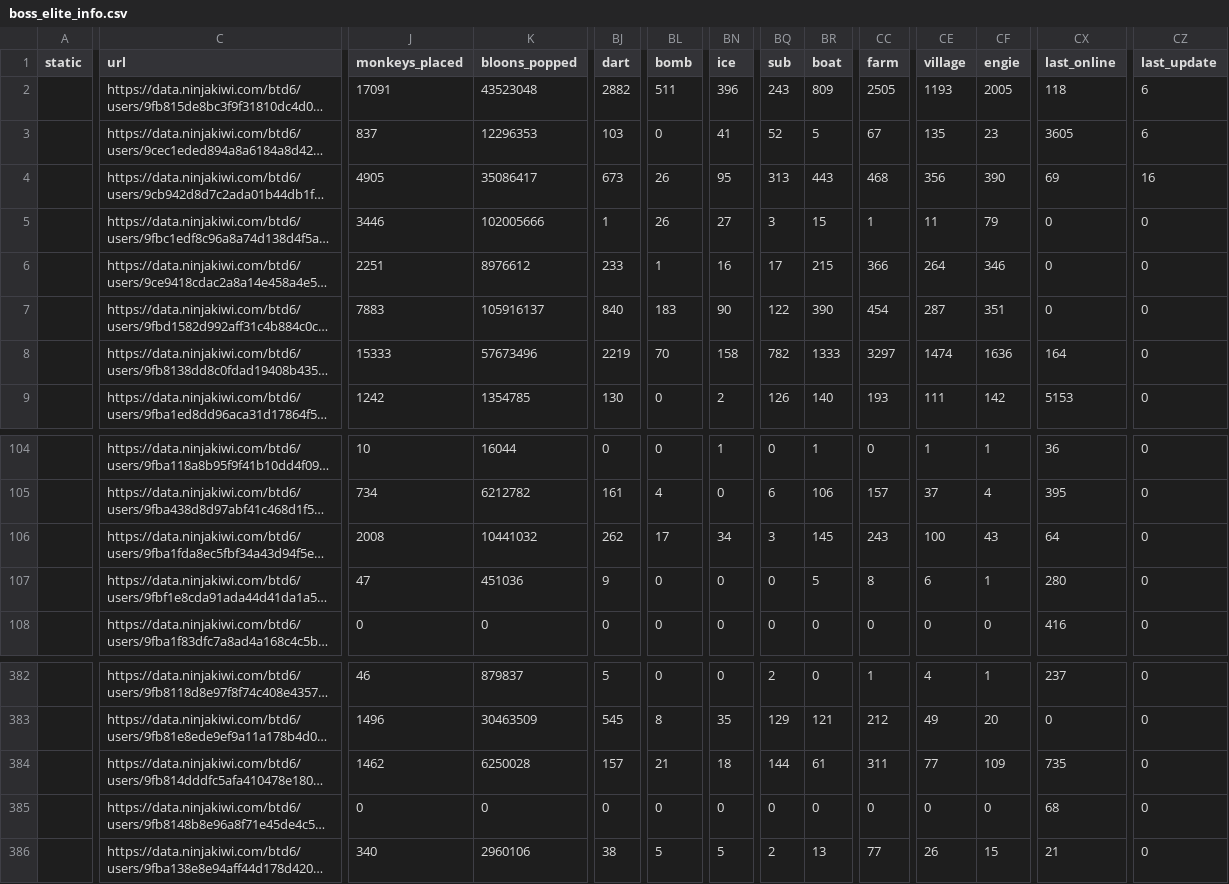
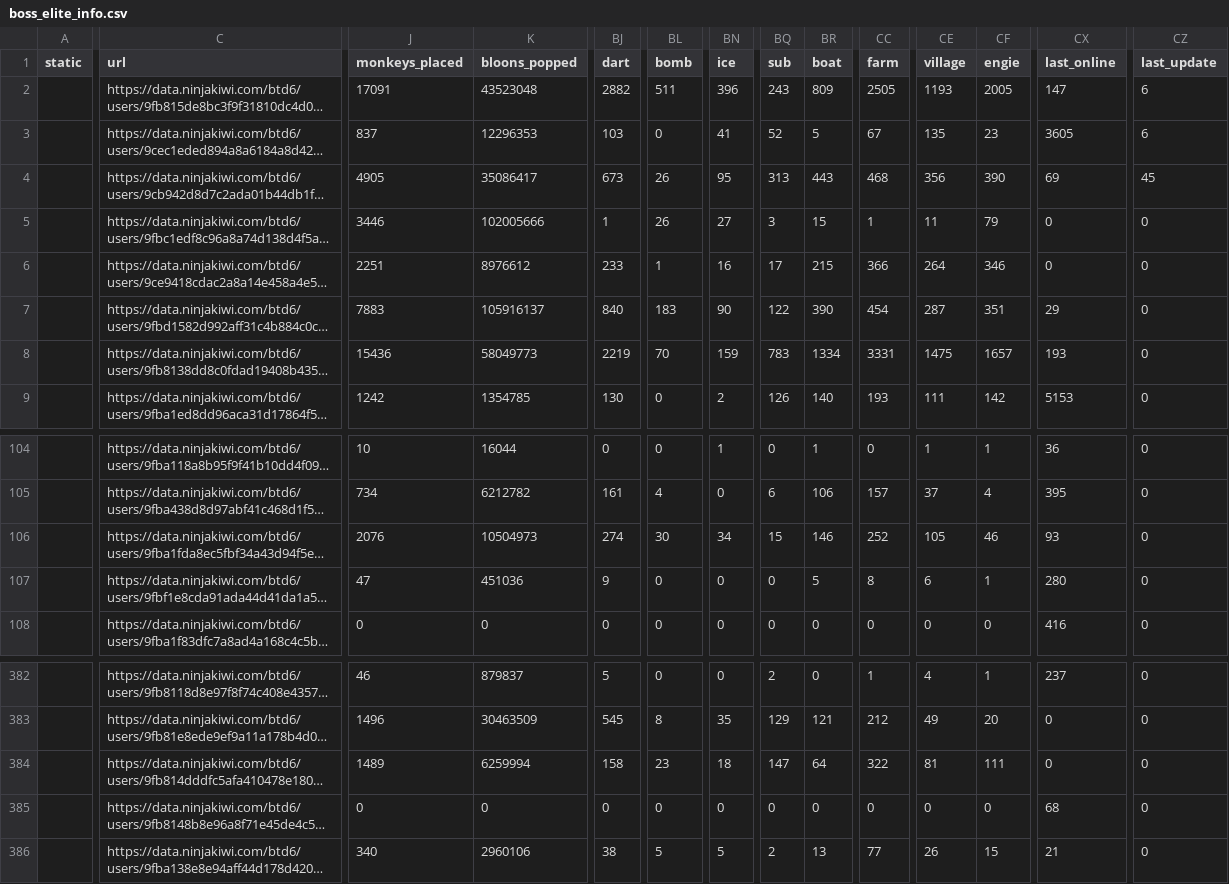
Before and after one commit to ducanup01/btd6boss, a CSV file: boss_elite_info.csv, drawn as a sheet; only a part is shown, gaps mark what is left out; long unchanged cells end in …; the diff covers the shown part only; the diff names each change by its address in the sheet, - before the commit and + after, or states it on an @@ line.

Commit message:
automatic updater

```diff
--- a/boss_elite_info.csv
+++ b/boss_elite_info.csv
-CX2 (last_online): 118
+CX2 (last_online): 147
-CZ4 (last_update): 16
+CZ4 (last_update): 45
-CX7 (last_online): 0
+CX7 (last_online): 29
-J8 (monkeys_placed): 15333
+J8 (monkeys_placed): 15436
-K8 (bloons_popped): 57673496
+K8 (bloons_popped): 58049773
-BN8 (ice): 158
+BN8 (ice): 159
-BQ8 (sub): 782
+BQ8 (sub): 783
-BR8 (boat): 1333
+BR8 (boat): 1334
-CC8 (farm): 3297
+CC8 (farm): 3331
-CE8 (village): 1474
+CE8 (village): 1475
-CF8 (engie): 1636
+CF8 (engie): 1657
-CX8 (last_online): 164
+CX8 (last_online): 193
-J106 (monkeys_placed): 2008
+J106 (monkeys_placed): 2076
-K106 (bloons_popped): 10441032
+K106 (bloons_popped): 10504973
-BJ106 (dart): 262
+BJ106 (dart): 274
-BL106 (bomb): 17
+BL106 (bomb): 30
-BQ106 (sub): 3
+BQ106 (sub): 15
-BR106 (boat): 145
+BR106 (boat): 146
-CC106 (farm): 243
+CC106 (farm): 252
-CE106 (village): 100
+CE106 (village): 105
-CF106 (engie): 43
+CF106 (engie): 46
-CX106 (last_online): 64
+CX106 (last_online): 93
-J384 (monkeys_placed): 1462
+J384 (monkeys_placed): 1489
-K384 (bloons_popped): 6250028
+K384 (bloons_popped): 6259994
-BJ384 (dart): 157
+BJ384 (dart): 158
-BL384 (bomb): 21
+BL384 (bomb): 23
-BQ384 (sub): 144
+BQ384 (sub): 147
-BR384 (boat): 61
+BR384 (boat): 64
-CC384 (farm): 311
+CC384 (farm): 322
-CE384 (village): 77
+CE384 (village): 81
-CF384 (engie): 109
+CF384 (engie): 111
-CX384 (last_online): 735
+CX384 (last_online): 0
```
Also changed, not shown: 48 edited cells elsewhere in this file, 1 other file.
